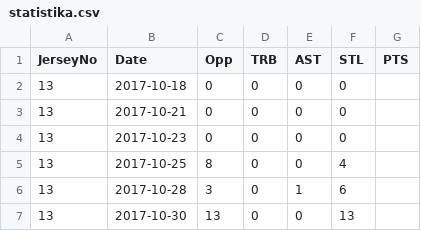
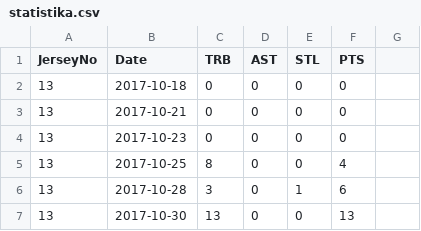
Before and after one commit to dimes123/kosarkaska-ekipa, a CSV file: Podatki/statistika.csv, drawn as a sheet; only a part is shown.

Commit message:
Popravljena napaka v statistiki, prva vrstica

```diff
--- a/Podatki/statistika.csv
+++ b/Podatki/statistika.csv
@@ -1,2 +1,2 @@
-JerseyNo,Date,Opp,TRB,AST,STL,PTS
+JerseyNo,Date,TRB,AST,STL,PTS
 13,2017-10-18,0,0,0,0
```
